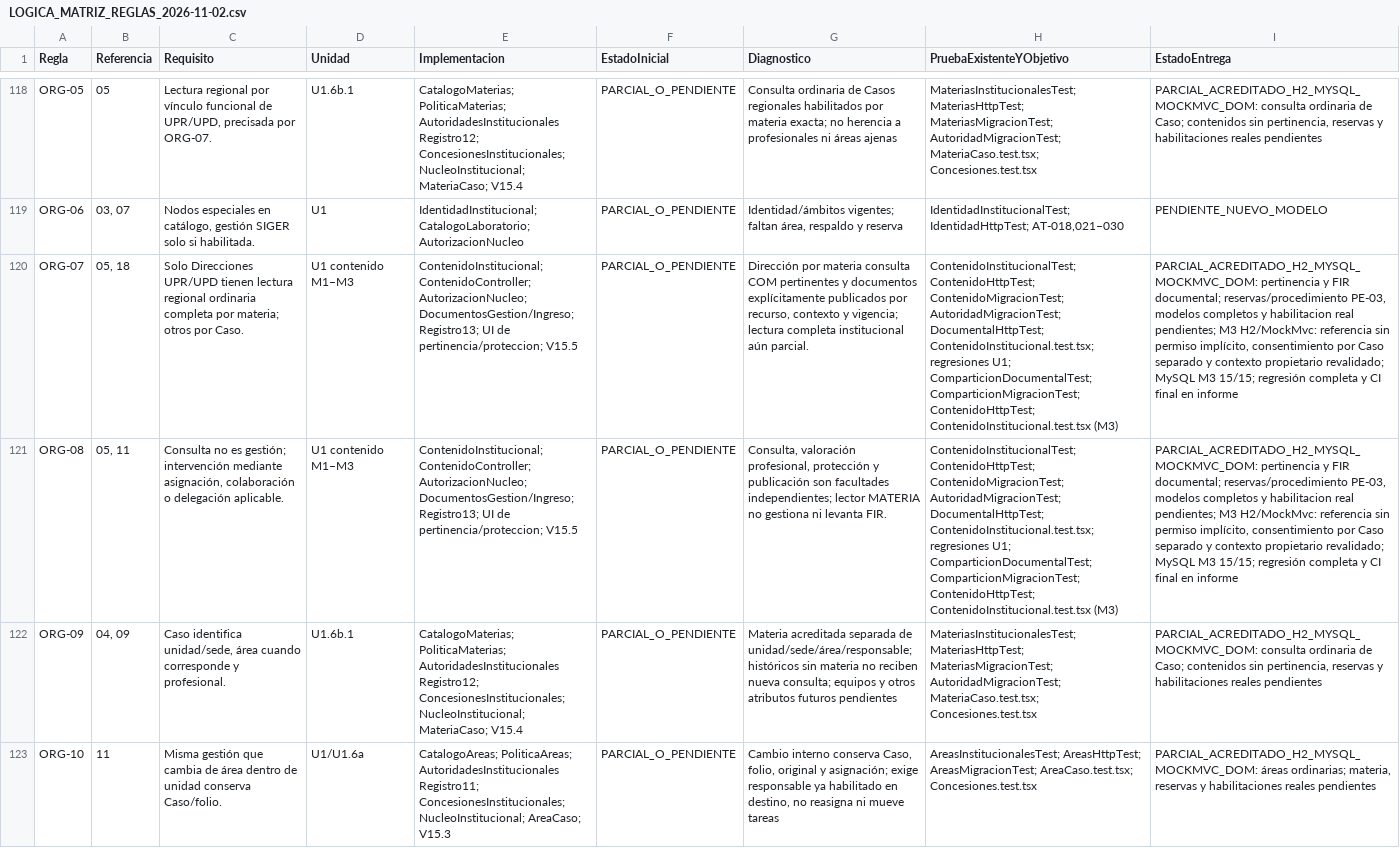
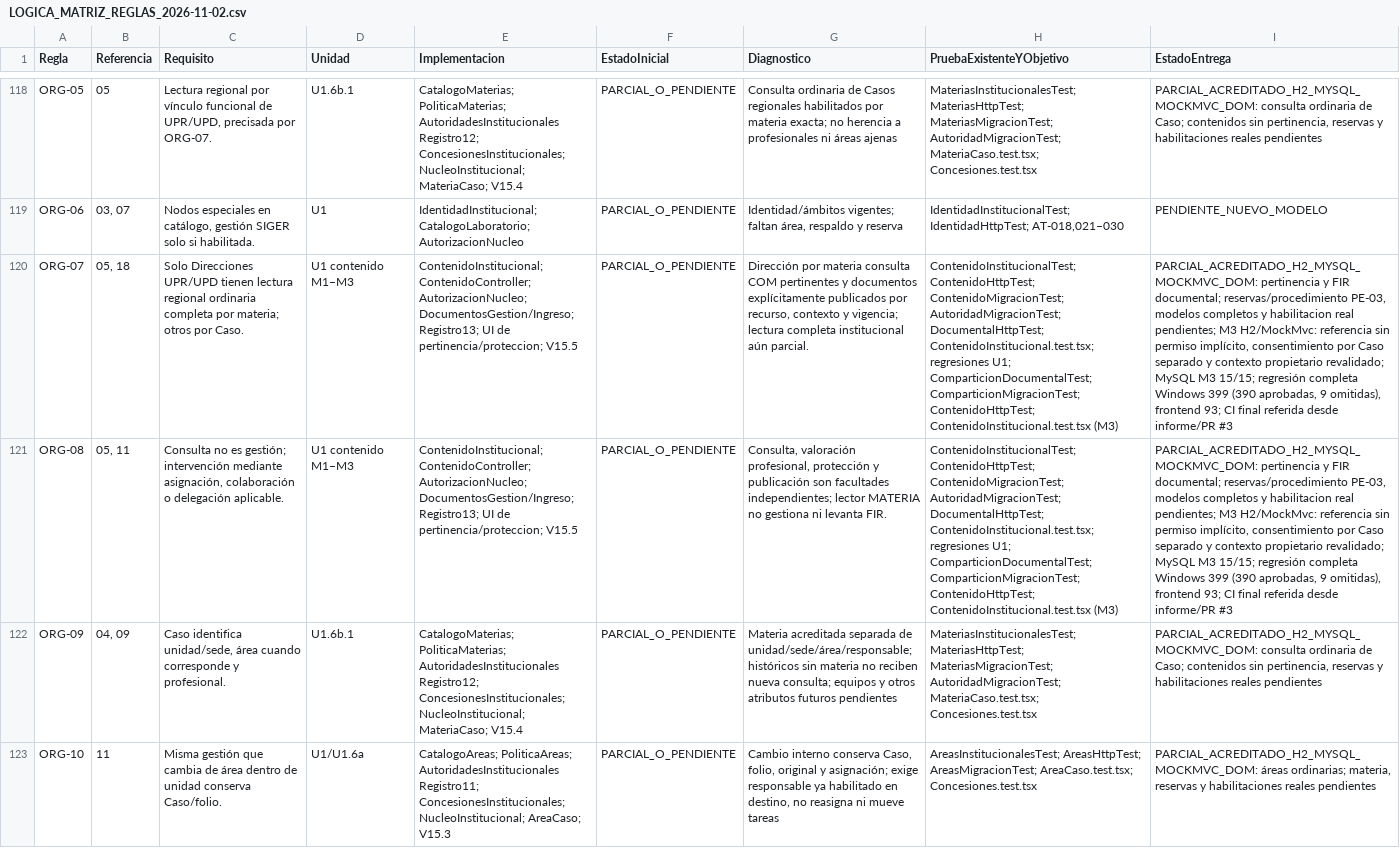
Before and after one commit to chashmdai/sistema-de-requerimientos, a CSV file: docs/LOGICA_MATRIZ_REGLAS_2026-11-02.csv, drawn as a sheet; only a part is shown, gaps mark what is left out; the diff covers the shown part only; the diff names each change by its address in the sheet, - before the commit and + after, or states it on an @@ line.

Commit message:
fix(front): explicar permisos documentales y registrar validacion integral

```diff
--- a/docs/LOGICA_MATRIZ_REGLAS_2026-11-02.csv
+++ b/docs/LOGICA_MATRIZ_REGLAS_2026-11-02.csv
-I120:I121 (EstadoEntrega): …regresión completa y CI final en informe
+I120:I121 (EstadoEntrega): …regresión completa Windows 399 (390 aprobadas, 9 omitidas), frontend 93; CI final referida desde informe/PR #3
```
Also changed, not shown: 16 edited cells elsewhere in this file, 4 other files.
